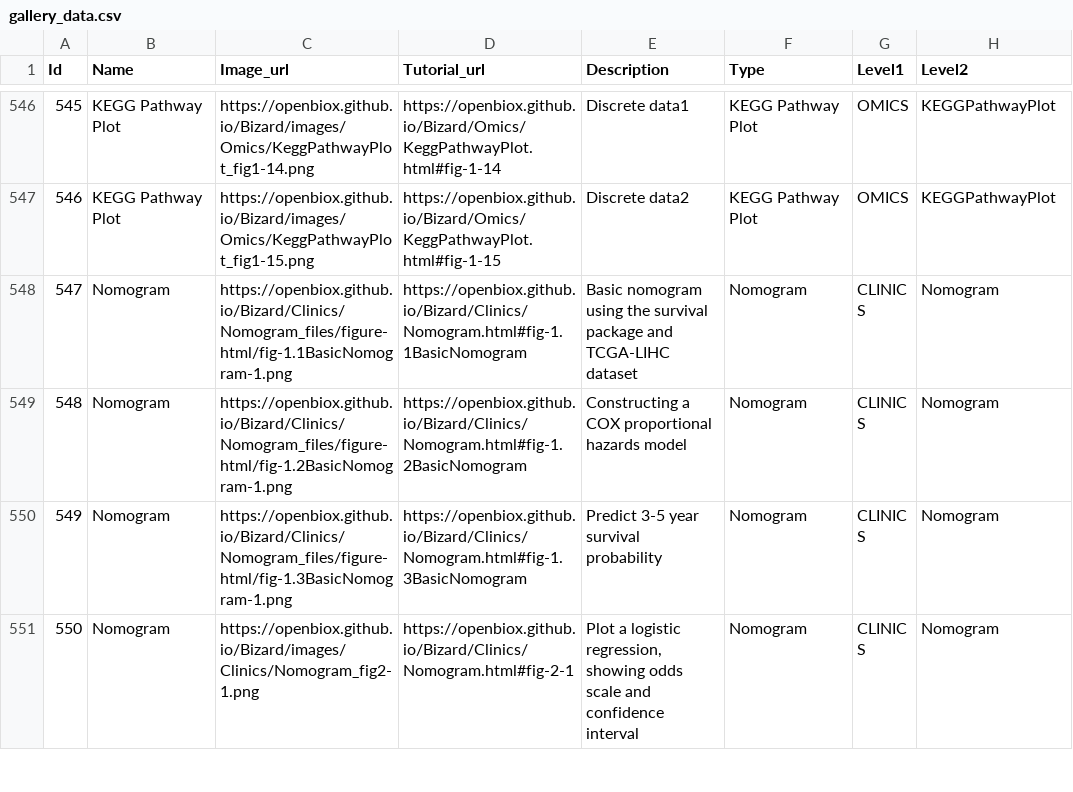
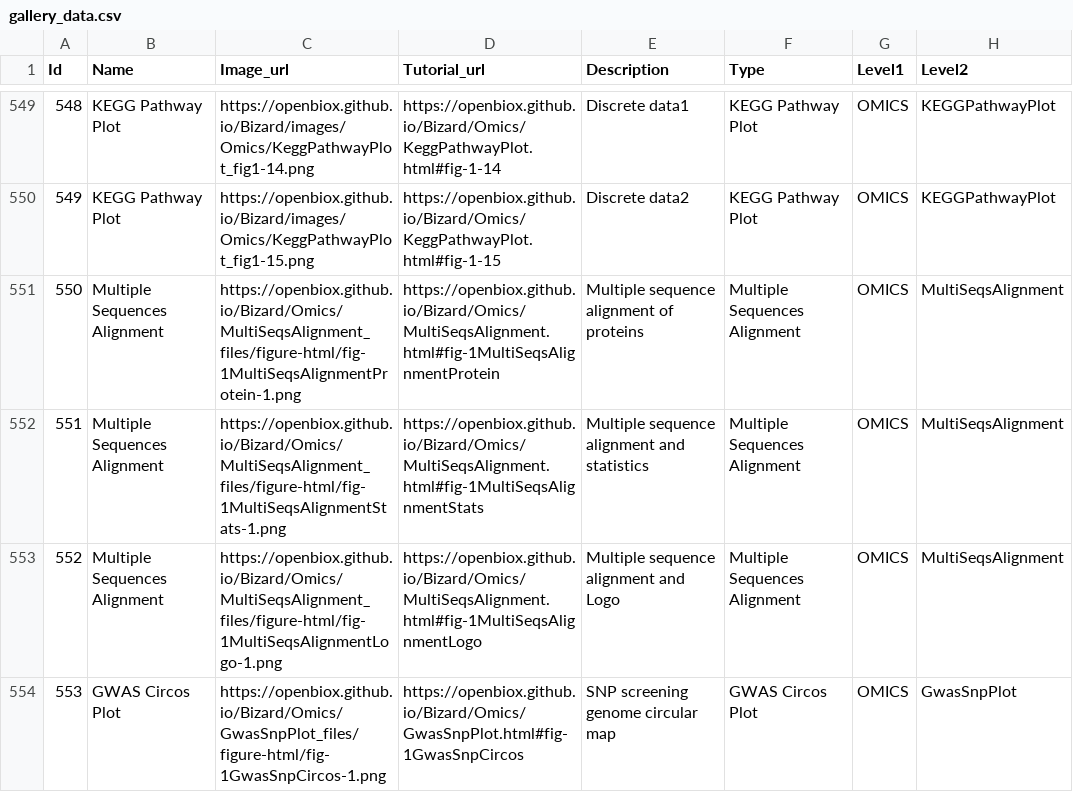
Before and after one commit to openbiox/Bizard, a CSV file: files/gallery_data.csv, drawn as a sheet; only a part is shown, gaps mark what is left out; the shorter side is filled out with more unchanged rows; the diff covers the shown part only; the diff names each change by its address in the sheet, - before the commit and + after, or states it on an @@ line.

Commit message:
Update gallery

```diff
--- a/files/gallery_data.csv
+++ b/files/gallery_data.csv
@@ column A (Id) renumbered from row 424 down @@
+row 551: 550 | Multiple Sequences Alignment | https://openbiox.github.io/Bizard/Omics/MultiSeqsAlignment_files/figure-html/fig-1MultiSeqsAlignmentProtein-1.png | https://openbiox.github.io/Bizard/Omics/MultiSeqsAlignment.html#fig-1MultiSeqsAlignmentProtein | Multiple sequence alignment of proteins | Multiple Sequences Alignment | OMICS | MultiSeqsAlignment
+row 552: 551 | Multiple Sequences Alignment | https://openbiox.github.io/Bizard/Omics/MultiSeqsAlignment_files/figure-html/fig-1MultiSeqsAlignmentStats-1.png | https://openbiox.github.io/Bizard/Omics/MultiSeqsAlignment.html#fig-1MultiSeqsAlignmentStats | Multiple sequence alignment and statistics | Multiple Sequences Alignment | OMICS | MultiSeqsAlignment
+row 553: 552 | Multiple Sequences Alignment | https://openbiox.github.io/Bizard/Omics/MultiSeqsAlignment_files/figure-html/fig-1MultiSeqsAlignmentLogo-1.png | https://openbiox.github.io/Bizard/Omics/MultiSeqsAlignment.html#fig-1MultiSeqsAlignmentLogo | Multiple sequence alignment and Logo | Multiple Sequences Alignment | OMICS | MultiSeqsAlignment
+row 554: 553 | GWAS Circos Plot | https://openbiox.github.io/Bizard/Omics/GwasSnpPlot_files/figure-html/fig-1GwasSnpCircos-1.png | https://openbiox.github.io/Bizard/Omics/GwasSnpPlot.html#fig-1GwasSnpCircos | SNP screening genome circular map | GWAS Circos Plot | OMICS | GwasSnpPlot
```
Also changed, not shown: 6 added rows elsewhere in this file, files/gallery_data_zh.csv.
